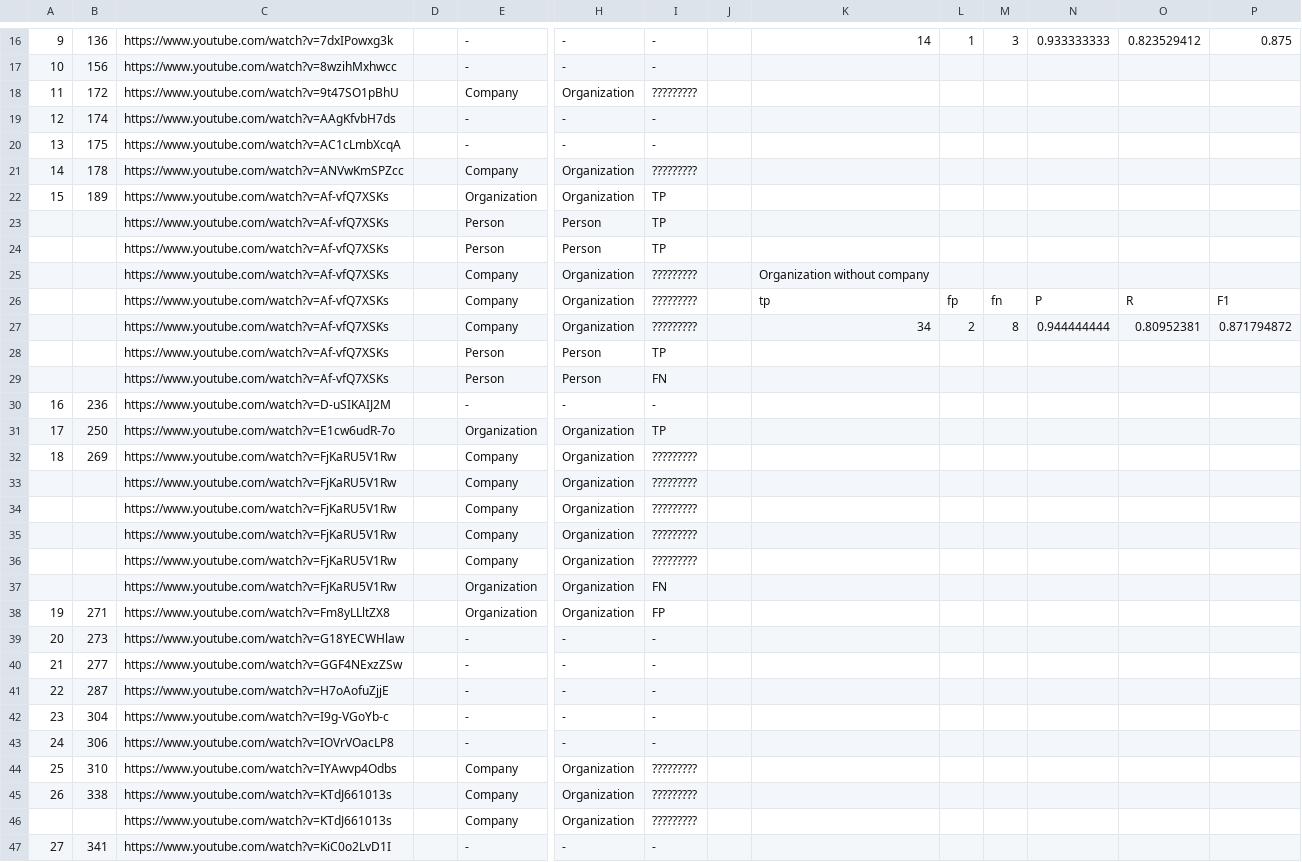
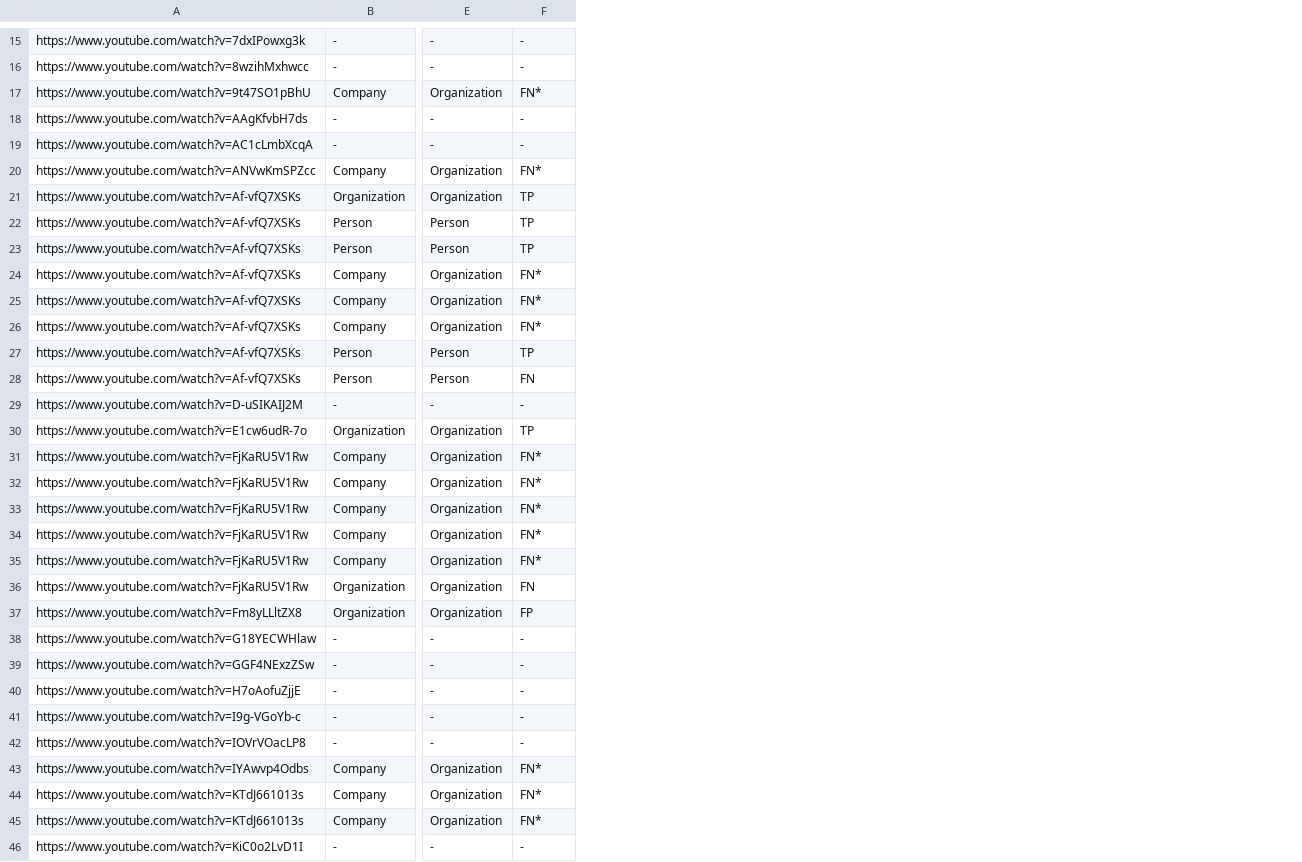
Before and after one commit to sarveshsparab/USC-CSCI548, a CSV file: hw2-task3/Sarvesh_Parab_task3.csv, drawn as a sheet; only a part is shown, gaps mark what is left out; removed rows and columns are numbered as before the commit, all else as after; the diff covers the shown part only; the diff names each change by its address in the sheet, - before the commit and + after, or states it on an @@ line.

```diff
--- a/hw2-task3/Sarvesh_Parab_task3.csv
+++ b/hw2-task3/Sarvesh_Parab_task3.csv
-column A, rows 16-47: 9 | 10 | 11 | 12 | 13 | 14 | 15 |  |  |  |  |  |  |  | 16 | 17 | 18 |  |  |  |  |  | 19 | 20 | 21 | 22 | 23 | 24 | 25 | 26 |  | 27
-column B, rows 16-47: 136 | 156 | 172 | 174 | 175 | 178 | 189 |  |  |  |  |  |  |  | 236 | 250 | 269 |  |  |  |  |  | 271 | 273 | 277 | 287 | 304 | 306 | 310 | 338 |  | 341
-column D, empty
-column J, empty
-column K, rows 16-27: 14 |  |  |  |  |  |  |  |  | Organization without company | tp | 34
-column L, rows 16-27: 1 |  |  |  |  |  |  |  |  |  | fp | 2
-column M, rows 16-27: 3 |  |  |  |  |  |  |  |  |  | fn | 8
-column N, rows 16-27: 0.933333333 |  |  |  |  |  |  |  |  |  | P | 0.944444444
-column O, rows 16-27: 0.823529412 |  |  |  |  |  |  |  |  |  | R | 0.80952381
-column P, rows 16-27: 0.875 |  |  |  |  |  |  |  |  |  | F1 | 0.871794872
-F17: ?????????
+F17: FN*
-F20: ?????????
+F20: FN*
-F24:F26: ?????????
+F24:F26: FN*
-F31:F35: ?????????
+F31:F35: FN*
-F43:F45: ?????????
+F43:F45: FN*
```
Also changed, not shown: 1 removed row and 12 edited cells elsewhere in this file.
